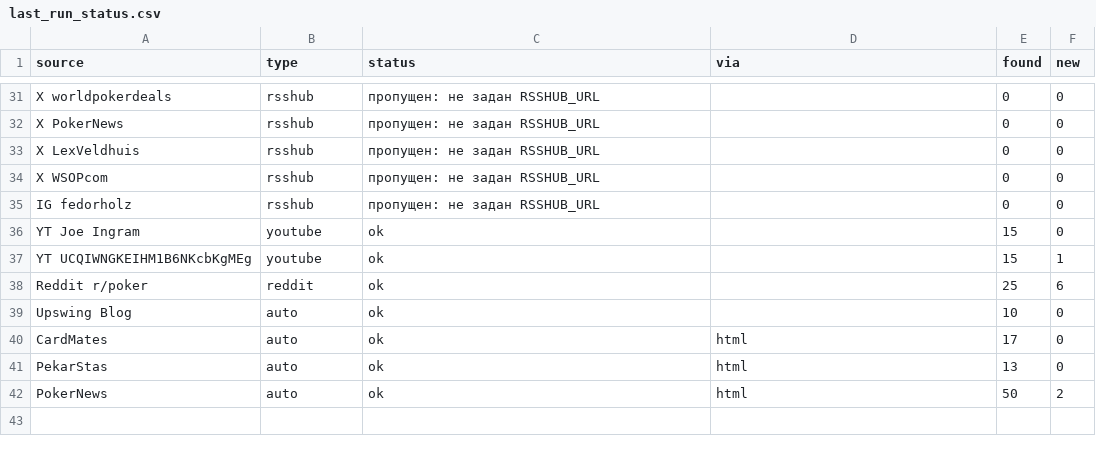
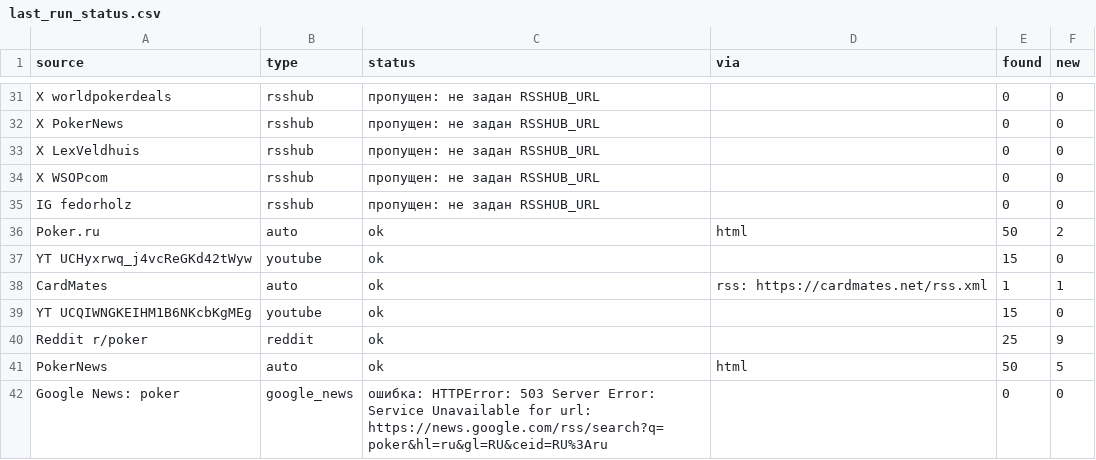
Before and after one commit to marta702/pokeroff-news, a CSV file: out/last_run_status.csv, drawn as a sheet; only a part is shown, gaps mark what is left out; the diff covers the shown part only.

```diff
--- a/out/last_run_status.csv
+++ b/out/last_run_status.csv
@@ -35,8 +35,8 @@ X WSOPcom,rsshub,пропущен: не задан RSSHUB_URL,,0,0
 IG fedorholz,rsshub,пропущен: не задан RSSHUB_URL,,0,0
-YT Joe Ingram,youtube,ok,,15,0
-YT UCQIWNGKEIHM1B6NKcbKgMEg,youtube,ok,,15,1
-Reddit r/poker,reddit,ok,,25,6
-Upswing Blog,auto,ok,,10,0
-CardMates,auto,ok,html,17,0
-PekarStas,auto,ok,html,13,0
-PokerNews,auto,ok,html,50,2
+Poker.ru,auto,ok,html,50,2
+YT UCHyxrwq_j4vcReGKd42tWyw,youtube,ok,,15,0
+CardMates,auto,ok,rss: https://cardmates.net/rss.xml,1,1
+YT UCQIWNGKEIHM1B6NKcbKgMEg,youtube,ok,,15,0
+Reddit r/poker,reddit,ok,,25,9
+PokerNews,auto,ok,html,50,5
+Google News: poker,google_news,ошибка: HTTPError: 503 Server Error: Service Unavailable for url: https://news.google.com/rss/search?q=poker&hl=ru&gl=RU&ceid=RU%3Aru,,0,0
```
Also changed, not shown: 5 added rows, 6 removed rows, 1 moved row and 7 edited cells elsewhere in this file, 3 other files.
